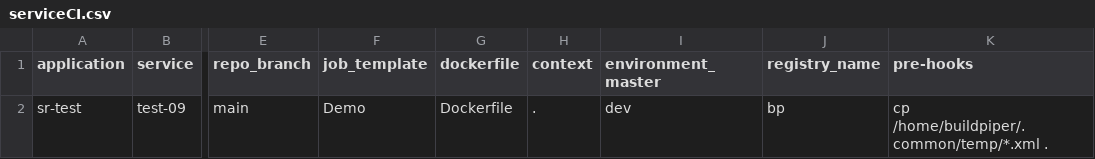
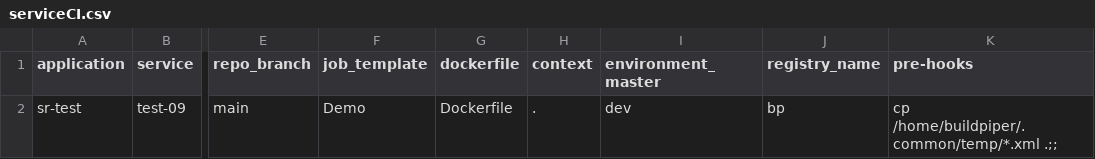
Before and after one commit to jnikita19/bp-pipeline, a CSV file: sr-test/serviceCI.csv, drawn as a sheet; only a part is shown, gaps mark what is left out; the diff names each change by its address in the sheet, - before the commit and + after, or states it on an @@ line.

Commit message:
Update serviceCI.csv

```diff
--- a/sr-test/serviceCI.csv
+++ b/sr-test/serviceCI.csv
-K2 (pre-hooks): cp /home/buildpiper/.common/temp/*.xml .
+K2 (pre-hooks): cp /home/buildpiper/.common/temp/*.xml .;;
```
